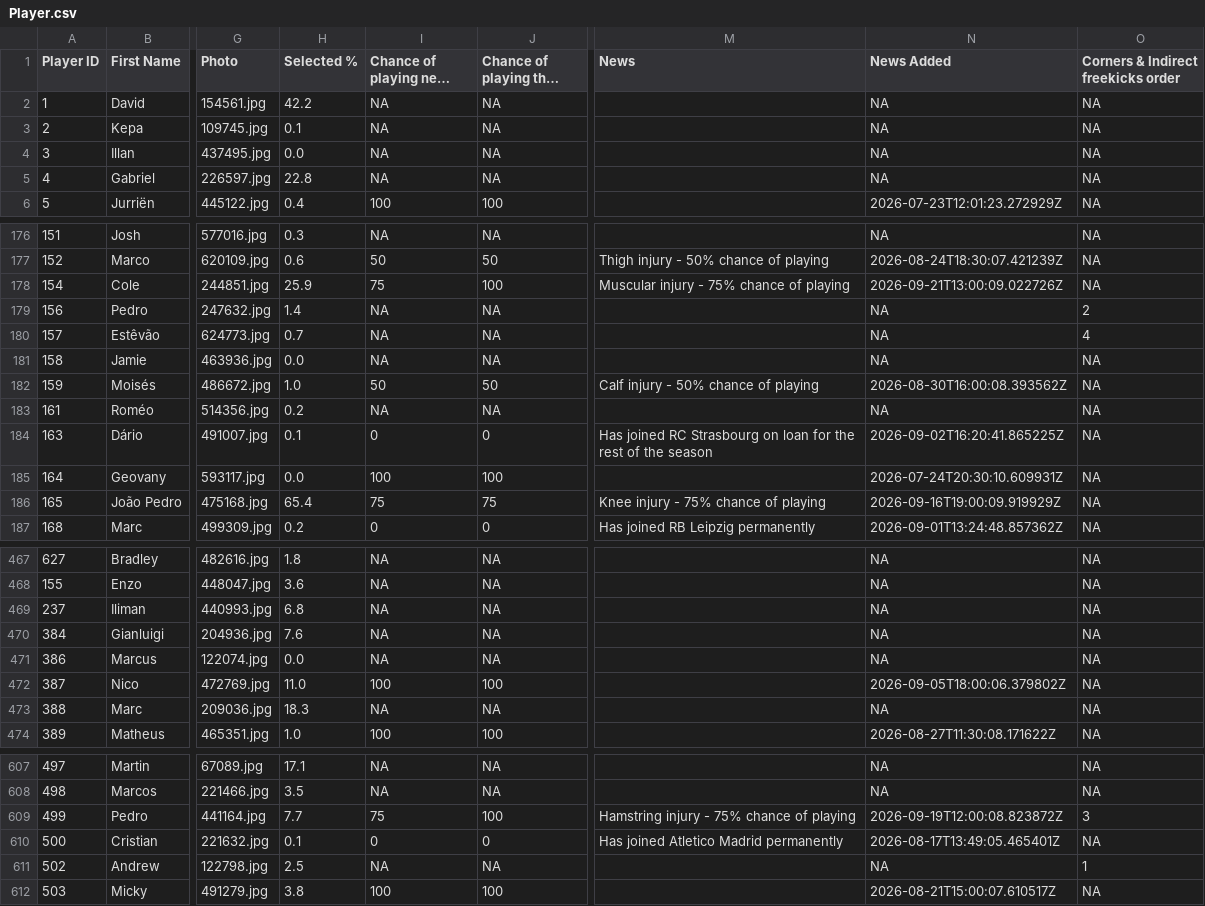
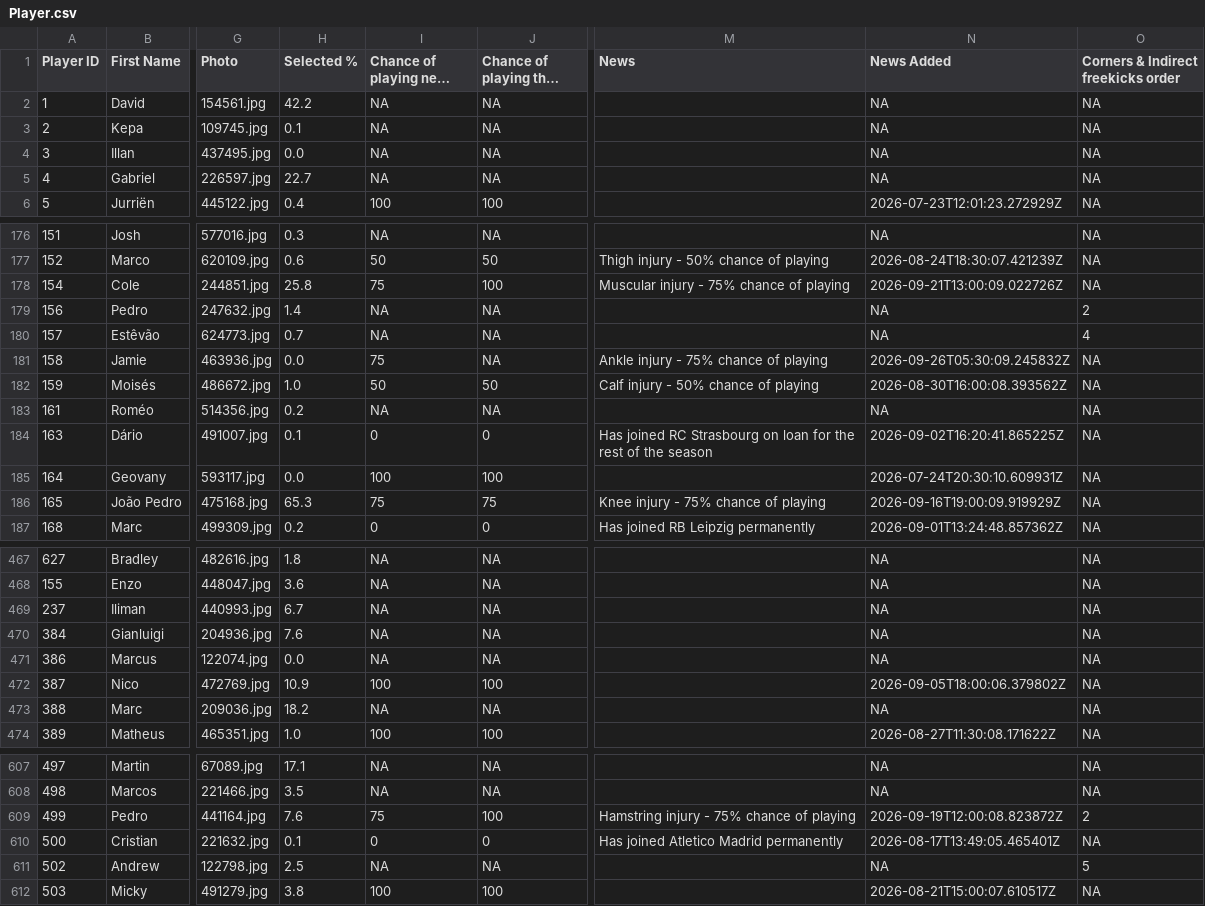
Before and after one commit to ARW4/FPL_Project, a CSV file: Player.csv, drawn as a sheet; only a part is shown, gaps mark what is left out; long unchanged cells end in …; the diff covers the shown part only; the diff names each change by its address in the sheet, - before the commit and + after, or states it on an @@ line.

```diff
--- a/Player.csv
+++ b/Player.csv
-H5 (Selected %): 22.8
+H5 (Selected %): 22.7
-H178 (Selected %): 25.9
+H178 (Selected %): 25.8
-I181 (Chance of playing next round): NA
+I181 (Chance of playing next round): 75
-M181 (News): (empty)
+M181 (News): Ankle injury - 75% chance of playing
-N181 (News Added): NA
+N181 (News Added): 2026-09-26T05:30:09.245832Z
-H186 (Selected %): 65.4
+H186 (Selected %): 65.3
-H469 (Selected %): 6.8
+H469 (Selected %): 6.7
-H472 (Selected %): 11.0
+H472 (Selected %): 10.9
-H473 (Selected %): 18.3
+H473 (Selected %): 18.2
-H609 (Selected %): 7.7
+H609 (Selected %): 7.6
-O609: 3
+O609: 2
-O611: 1
+O611: 5
```
Also changed, not shown: 28 edited cells elsewhere in this file.
